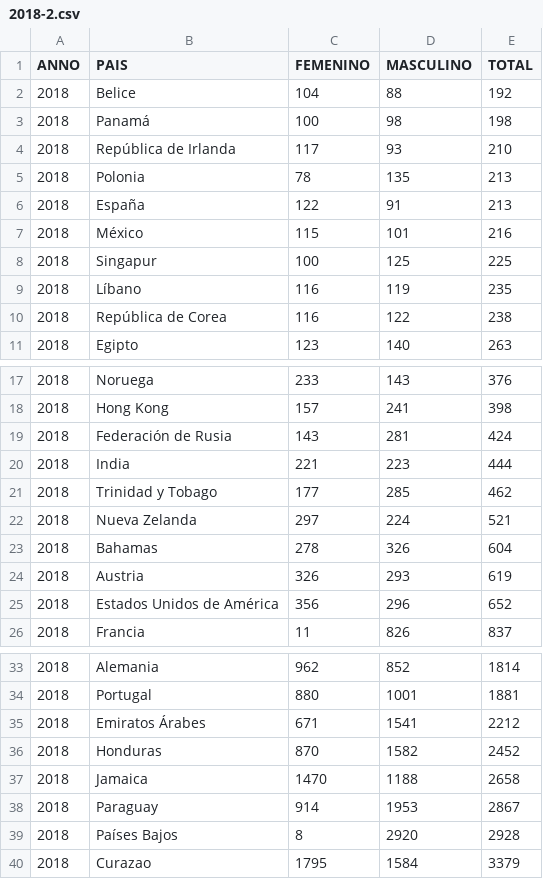
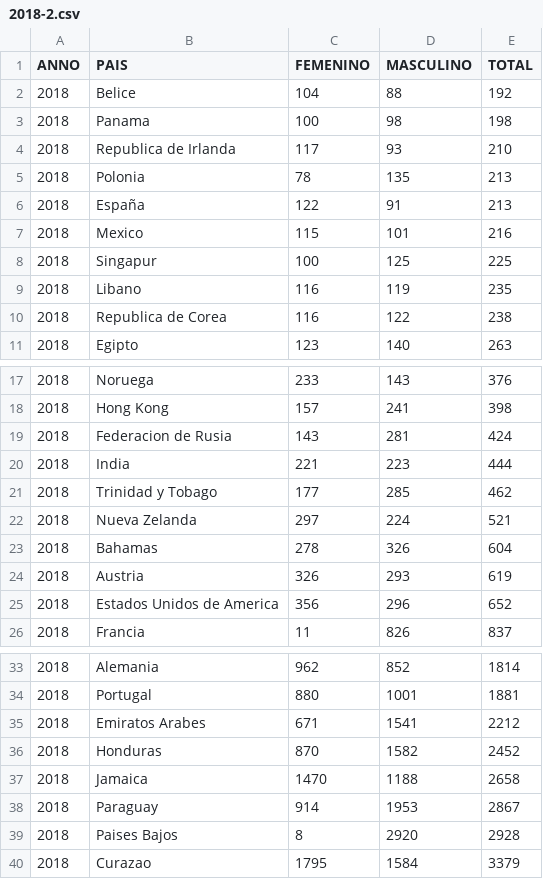
Before and after one commit to 63anp3ca/HomeWork3, a CSV file: 2018-2.csv, drawn as a sheet; only a part is shown, gaps mark what is left out; the diff covers the shown part only; the diff names each change by its address in the sheet, - before the commit and + after, or states it on an @@ line.

Commit message:
Update 2018-2.csv

```diff
--- a/2018-2.csv
+++ b/2018-2.csv
-B3 (PAIS): Panamá
+B3 (PAIS): Panama
-B4 (PAIS): República de Irlanda
+B4 (PAIS): Republica de Irlanda
-B7 (PAIS): México
+B7 (PAIS): Mexico
-B9 (PAIS): Líbano
+B9 (PAIS): Libano
-B10 (PAIS): República de Corea
+B10 (PAIS): Republica de Corea
-B19 (PAIS): Federación de Rusia
+B19 (PAIS): Federacion de Rusia
-B25 (PAIS): Estados Unidos de América
+B25 (PAIS): Estados Unidos de America
-B35 (PAIS): Emiratos Árabes
+B35 (PAIS): Emiratos Arabes
-B39 (PAIS): Países Bajos
+B39 (PAIS): Paises Bajos
```
Also changed, not shown: 1 edited cell elsewhere in this file.
